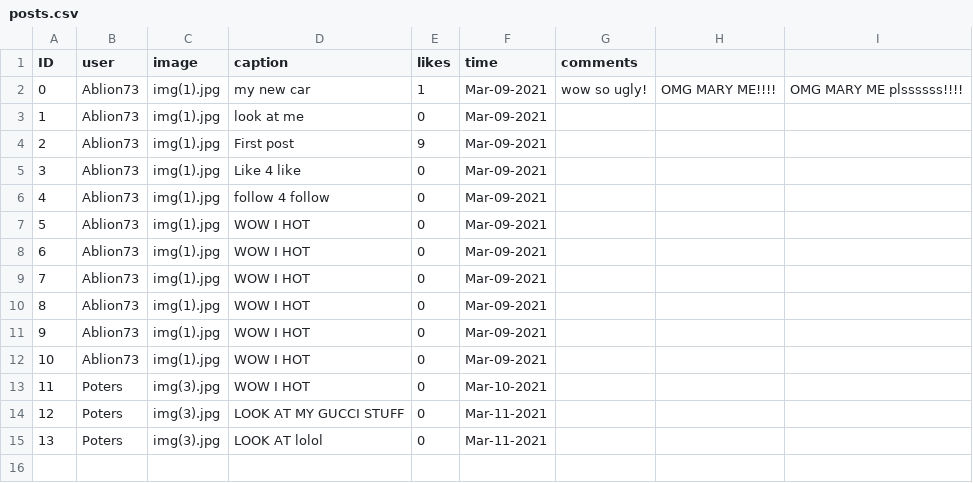
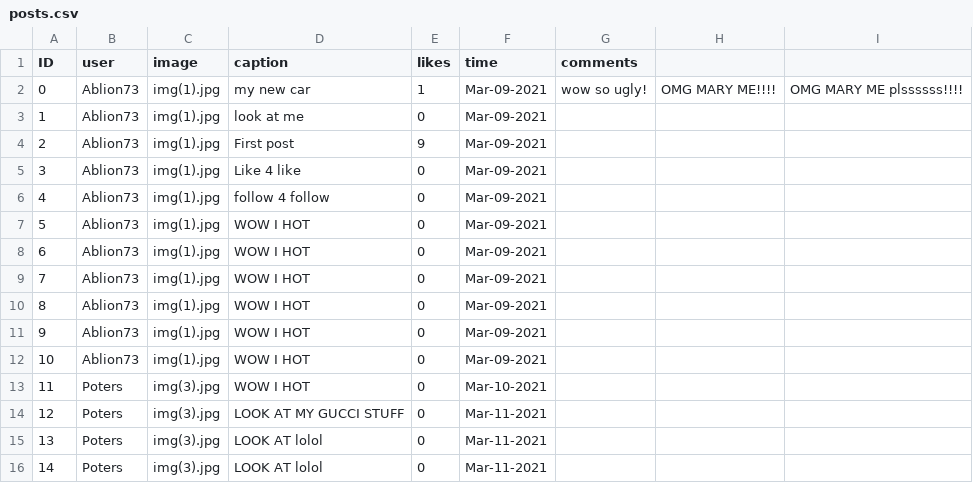
Before and after one commit to JosephMezza/SOEN341, a CSV file: data/posts.csv, drawn as a sheet.

```diff
--- a/data/posts.csv
+++ b/data/posts.csv
@@ -15 +15,2 @@
 13,Poters,img(3).jpg,LOOK AT lolol,0,Mar-11-2021
+14,Poters,img(3).jpg,LOOK AT lolol,0,Mar-11-2021
```
Also changed, not shown: 1 other file.
